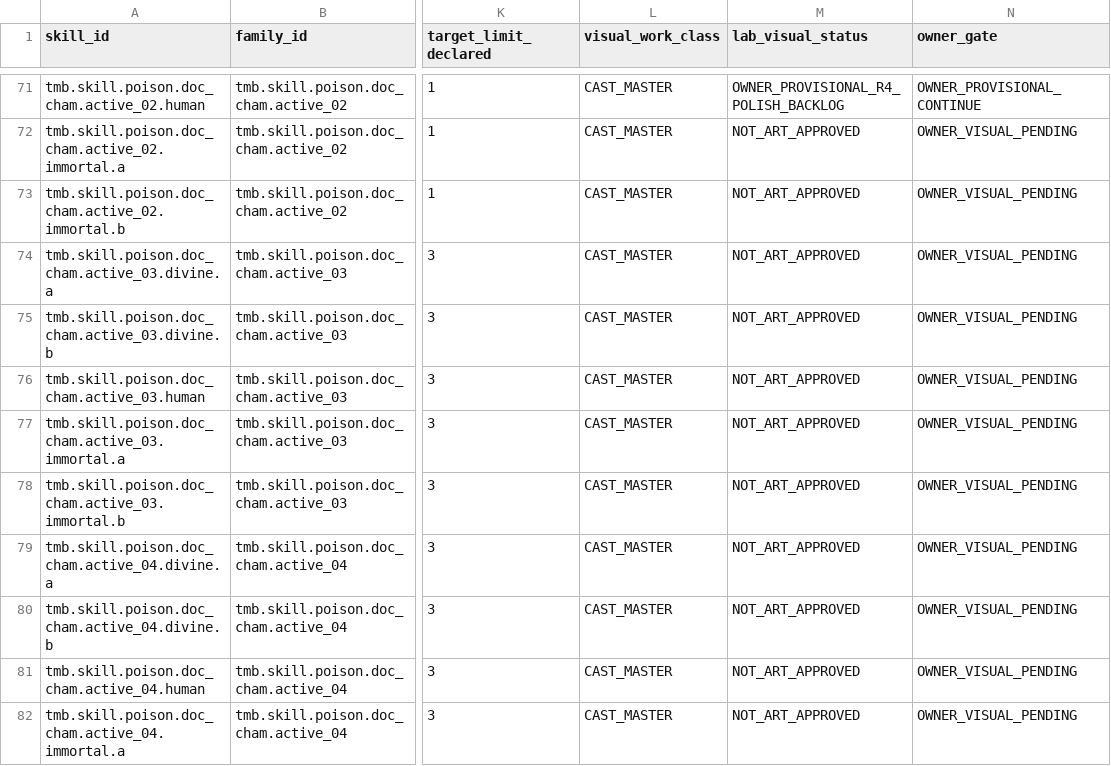
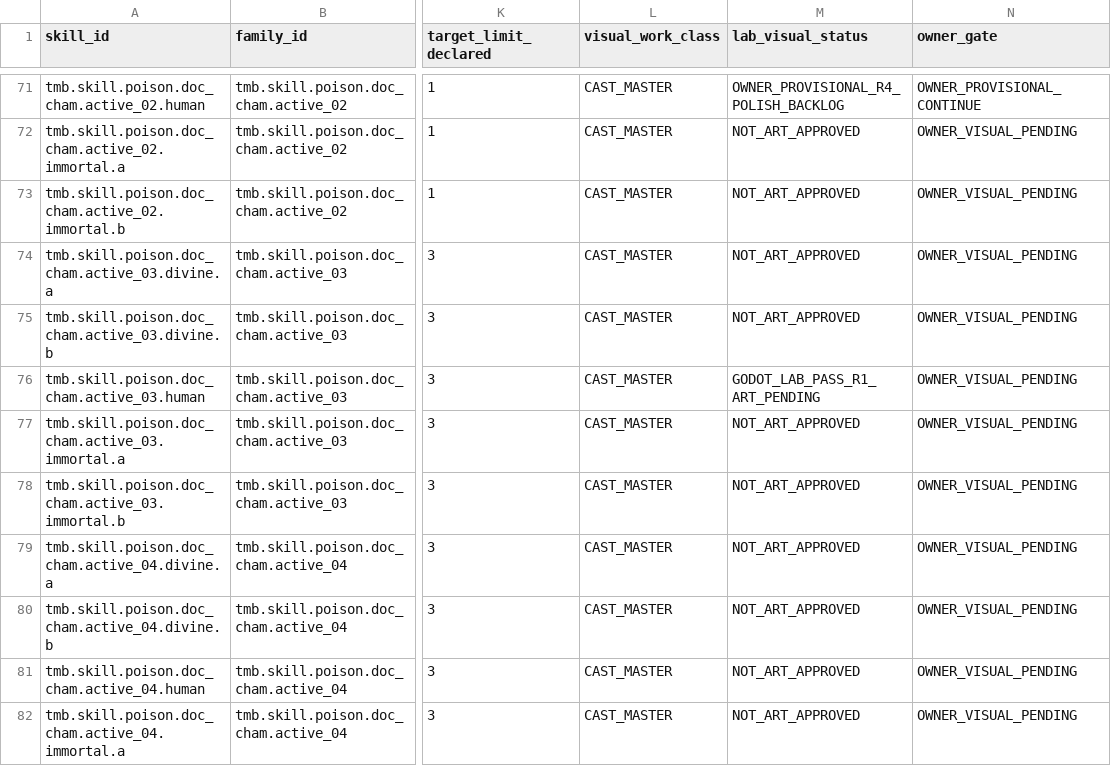
Before and after one commit to vuanhtuan161094-byte/TongMonBaDao, a CSV file: docs/operations/vfx_school_ledgers/01_poison_183.csv, drawn as a sheet; only a part is shown, gaps mark what is left out; the diff names each change by its address in the sheet, - before the commit and + after, or states it on an @@ line.

Commit message:
docs(poi09): mark isolated 3-target native Godot R1 PASS, owner art pending and V6.3 HOLD

```diff
--- a/docs/operations/vfx_school_ledgers/01_poison_183.csv
+++ b/docs/operations/vfx_school_ledgers/01_poison_183.csv
-M76 (lab_visual_status): NOT_ART_APPROVED
+M76 (lab_visual_status): GODOT_LAB_PASS_R1_ART_PENDING
```
